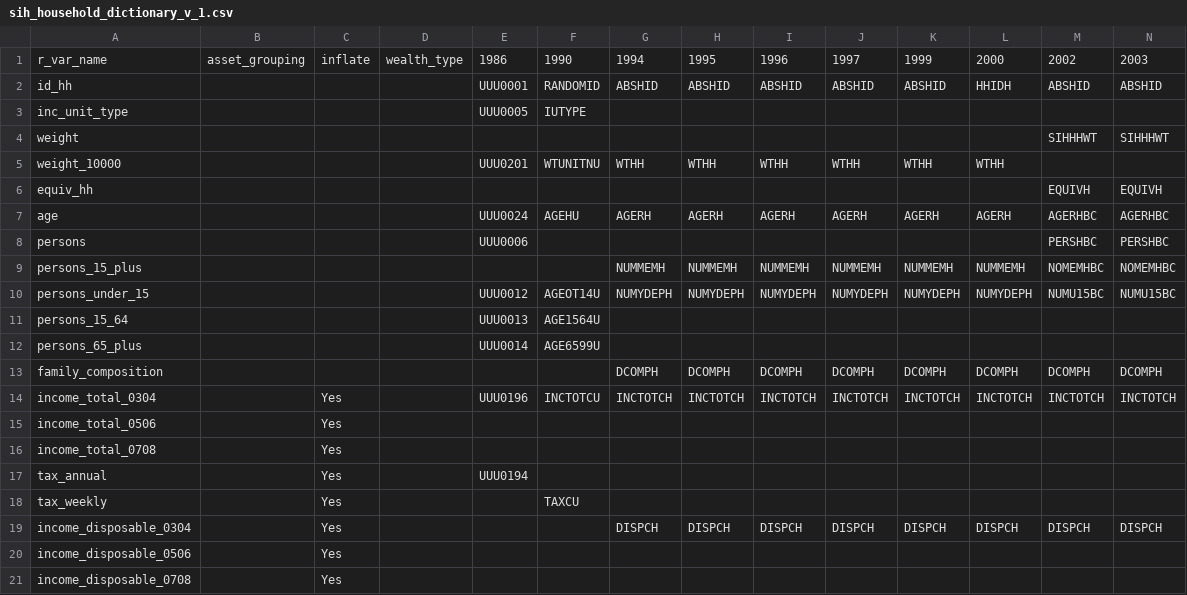
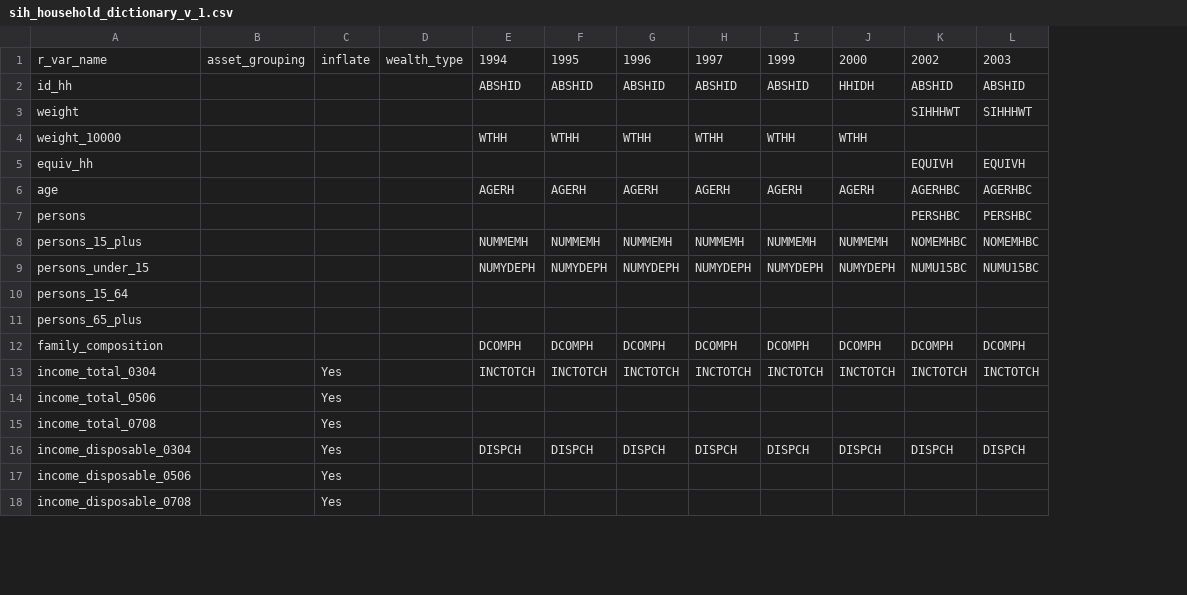
Before and after one commit to jonathananolan/readabsmicrodata, a CSV file: inst/extdata/sih_household_dictionary_v_1.csv, drawn as a sheet; only a part is shown; removed rows and columns are numbered as before the commit, all else as after; rows hold the shown columns only; the diff names each change by its address in the sheet, - before the commit and + after, or states it on an @@ line.

Commit message:
Update sih_household_dictionary_v_1.csv

```diff
--- a/inst/extdata/sih_household_dictionary_v_1.csv
+++ b/inst/extdata/sih_household_dictionary_v_1.csv
-column E, rows 1-2: 1986 | UUU0001; rows 5-14: UUU0201 |  | UUU0024 | UUU0006 |  | UUU0012 | UUU0013 | UUU0014 |  | UUU0196
-column F, rows 1-2: 1990 | RANDOMID; rows 5-14: WTUNITNU |  | AGEHU |  |  | AGEOT14U | AGE1564U | AGE6599U |  | INCTOTCU
-row 3: inc_unit_type |  |  |  | UUU0005 | IUTYPE
-row 17: tax_annual |  | Yes |  | UUU0194
-row 18: tax_weekly |  | Yes |  |  | TAXCU
```
